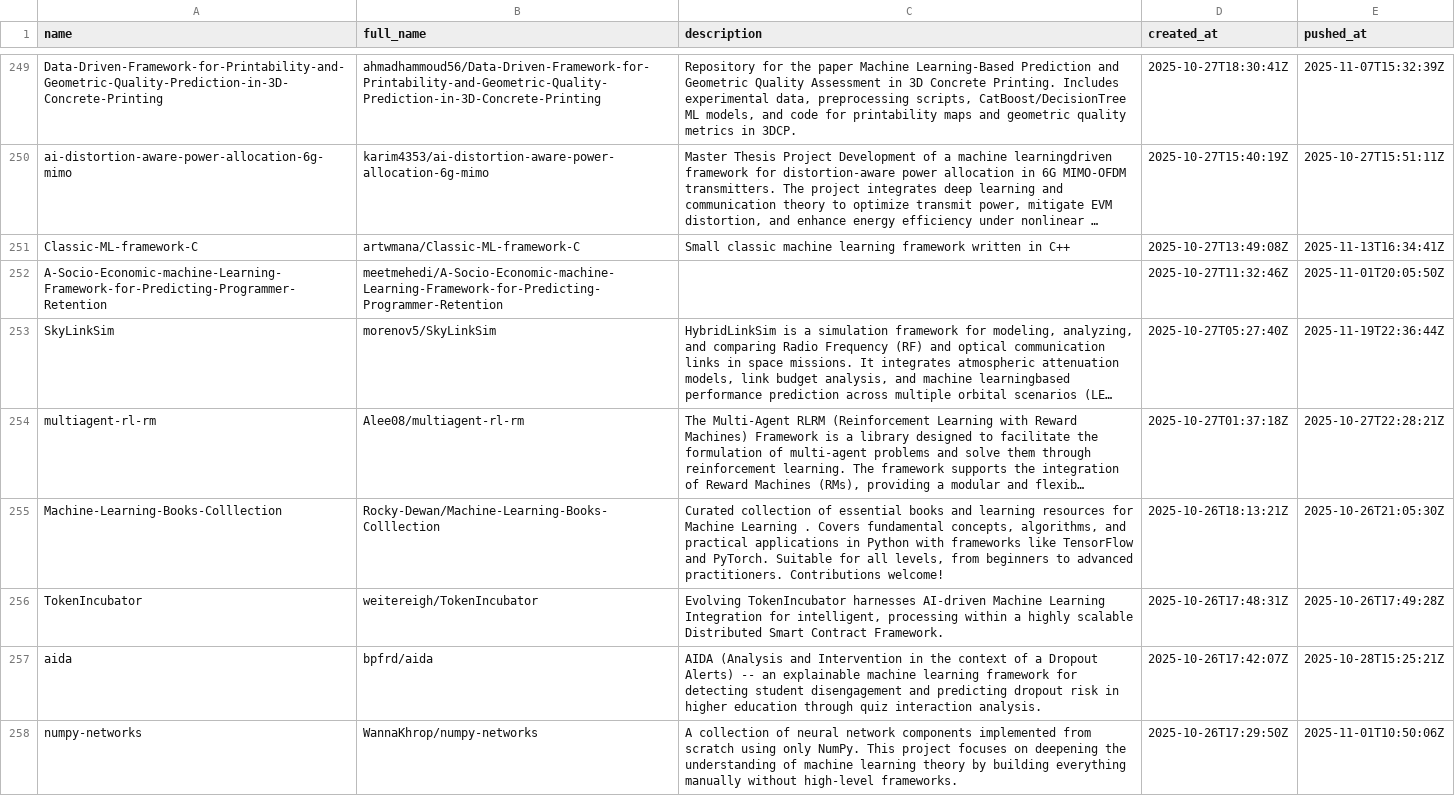
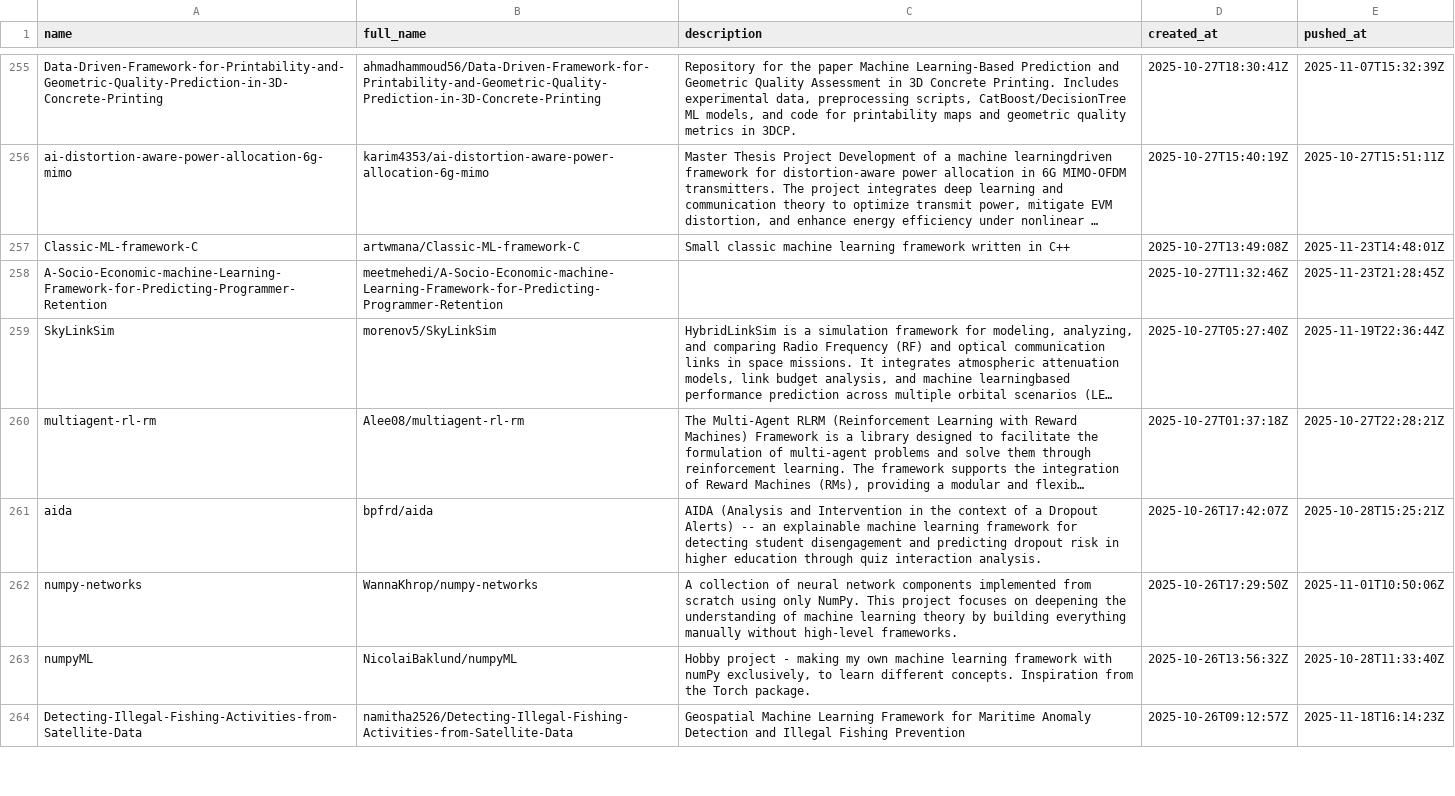
Before and after one commit to ninpnin/days-since-last-ml-framework, a CSV file: data/aggregated_results.csv, drawn as a sheet; only a part is shown, gaps mark what is left out; the shorter side is filled out with more unchanged rows; long unchanged cells end in …; removed rows and columns are numbered as before the commit, all else as after; the diff covers the shown part only; the diff names each change by its address in the sheet, - before the commit and + after, or states it on an @@ line.

```diff
--- a/data/aggregated_results.csv
+++ b/data/aggregated_results.csv
-E257 (pushed_at): 2025-11-13T16:34:41Z
+E257 (pushed_at): 2025-11-23T14:48:01Z
-E258 (pushed_at): 2025-11-01T20:05:50Z
+E258 (pushed_at): 2025-11-23T21:28:45Z
-row 255: Machine-Learning-Books-Colllection | Rocky-Dewan/Machine-Learning-Books-Colllection | Curated collection of essential books and learning resources for Machine Learning . Covers fundamental concepts, algorithms, and practical applications in Python with frameworks like TensorFlow and PyTorch. Suitable for all levels, from beginners to advanced practitioners. Contributions welcome! | 2025-10-26T18:13:21Z | 2025-10-26T21:05:30Z
-row 256: TokenIncubator | weitereigh/TokenIncubator | Evolving TokenIncubator harnesses AI-driven Machine Learning Integration for intelligent, processing within a highly scalable Distributed Smart Contract Framework. | 2025-10-26T17:48:31Z | 2025-10-26T17:49:28Z
```
Also changed, not shown: 14 added rows, 12 removed rows and 37 edited cells elsewhere in this file, data/frameworks_sorted.csv, data/sample.csv, 6 other files.
